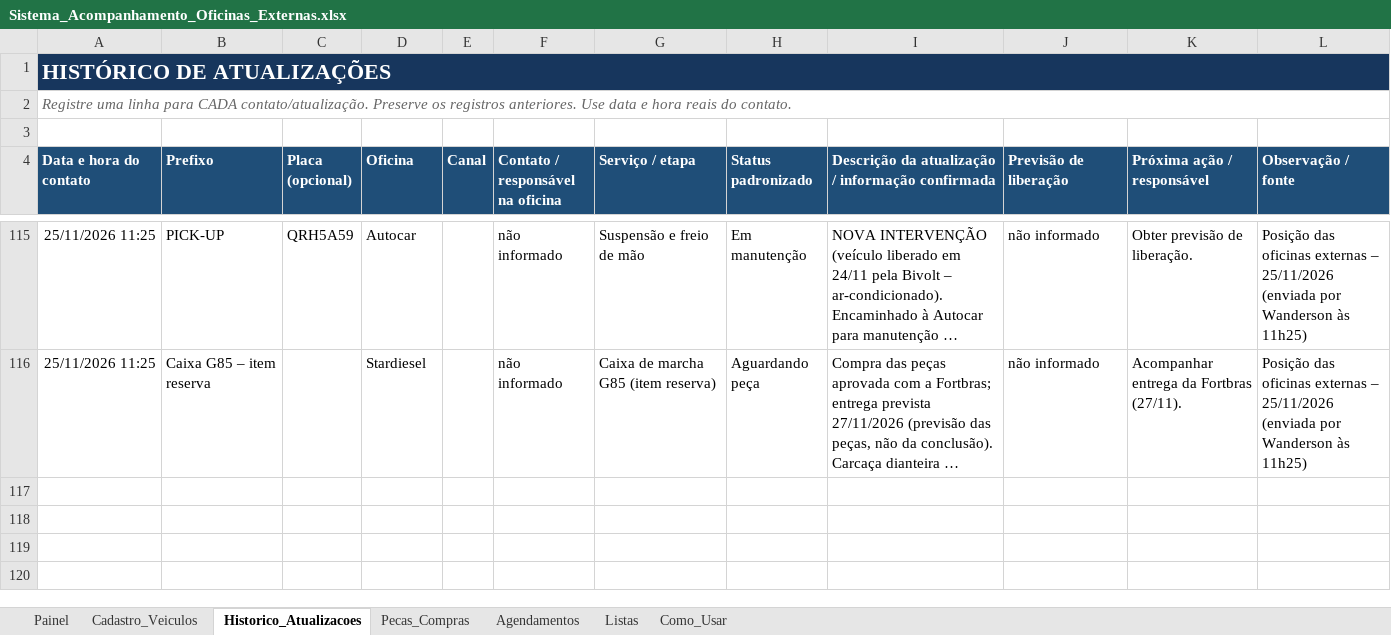
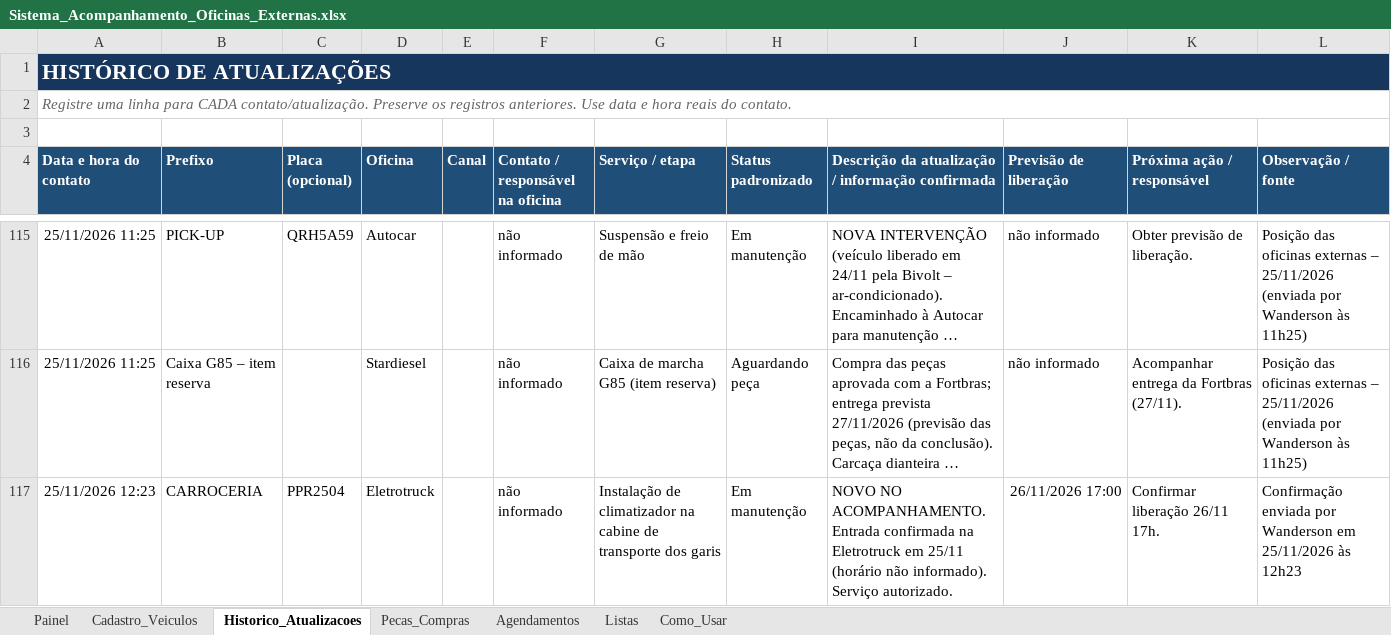
Before and after one commit to WandersonLuizClemente/painel-oficinas-externas, an Excel workbook: dados/Sistema_Acompanhamento_Oficinas_Externas.xlsx, sheet Historico_Atualizacoes, drawn as a sheet; only a part is shown, gaps mark what is left out; long unchanged cells end in …; values as stored, in another font and other column widths than the file's, no borders; the diff names each change by its address in the sheet, - before the commit and + after, or states it on an @@ line.

```diff
--- a/dados/Sistema_Acompanhamento_Oficinas_Externas.xlsx (sheet Historico_Atualizacoes)
+++ b/dados/Sistema_Acompanhamento_Oficinas_Externas.xlsx (sheet Historico_Atualizacoes)
+row 117: 25/11/2026 12:23 | CARROCERIA | PPR2504 | Eletrotruck |  | não informado | Instalação de climatizador na cabine de transporte dos garis | Em manutenção | NOVO NO ACOMPANHAMENTO. Entrada confirmada na Eletrotruck em 25/11 (horário não informado). Serviço autorizado. | 26/11/2026 17:00 | Confirmar liberação 26/11 17h. | Confirmação enviada por Wanderson em 25/11/2026 às 12h23
```
Also changed, not shown: sheet Agendamentos, sheet Painel, sheet Cadastro_Veiculos.
